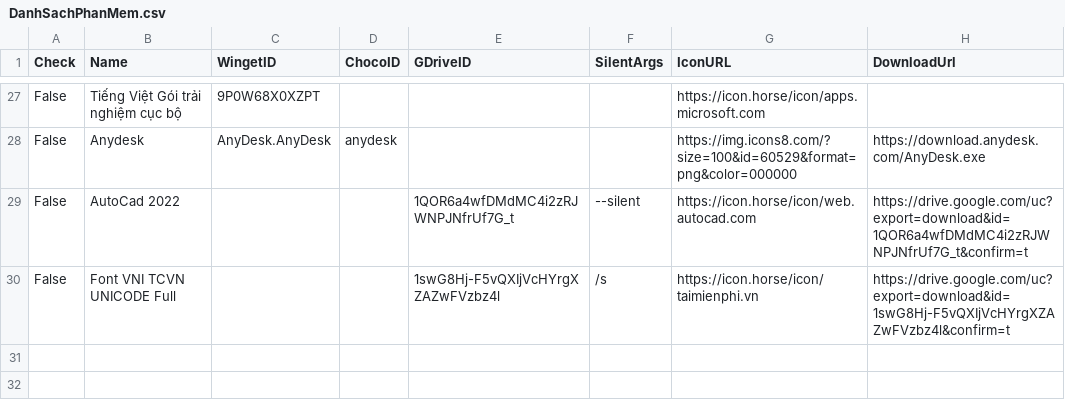
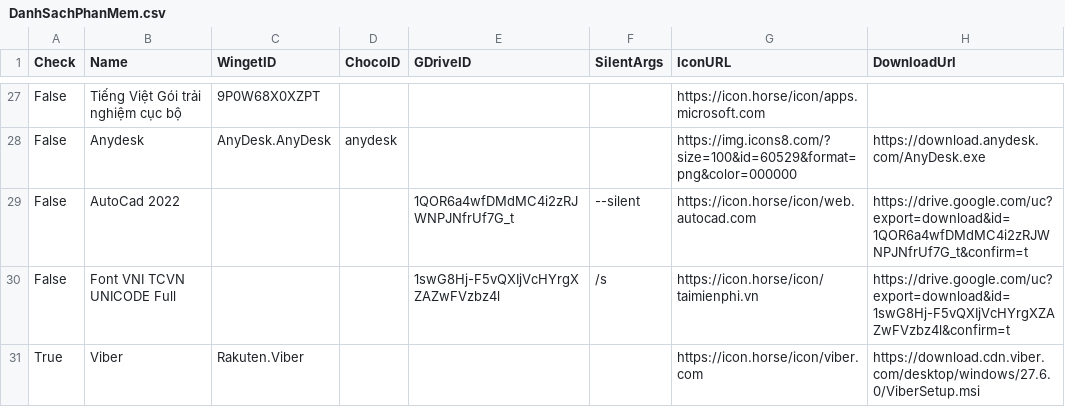
Before and after one commit to tuantran19912512/Windows-tool-box, a CSV file: DanhSachPhanMem.csv, drawn as a sheet; only a part is shown, gaps mark what is left out; the diff names each change by its address in the sheet, - before the commit and + after, or states it on an @@ line.

Commit message:
Cập nhật danh sách + Link Tải

```diff
--- a/DanhSachPhanMem.csv
+++ b/DanhSachPhanMem.csv
+row 31: True | Viber | Rakuten.Viber |  |  |  | https://icon.horse/icon/viber.com | https://download.cdn.viber.com/desktop/windows/27.6.0/ViberSetup.msi
```
